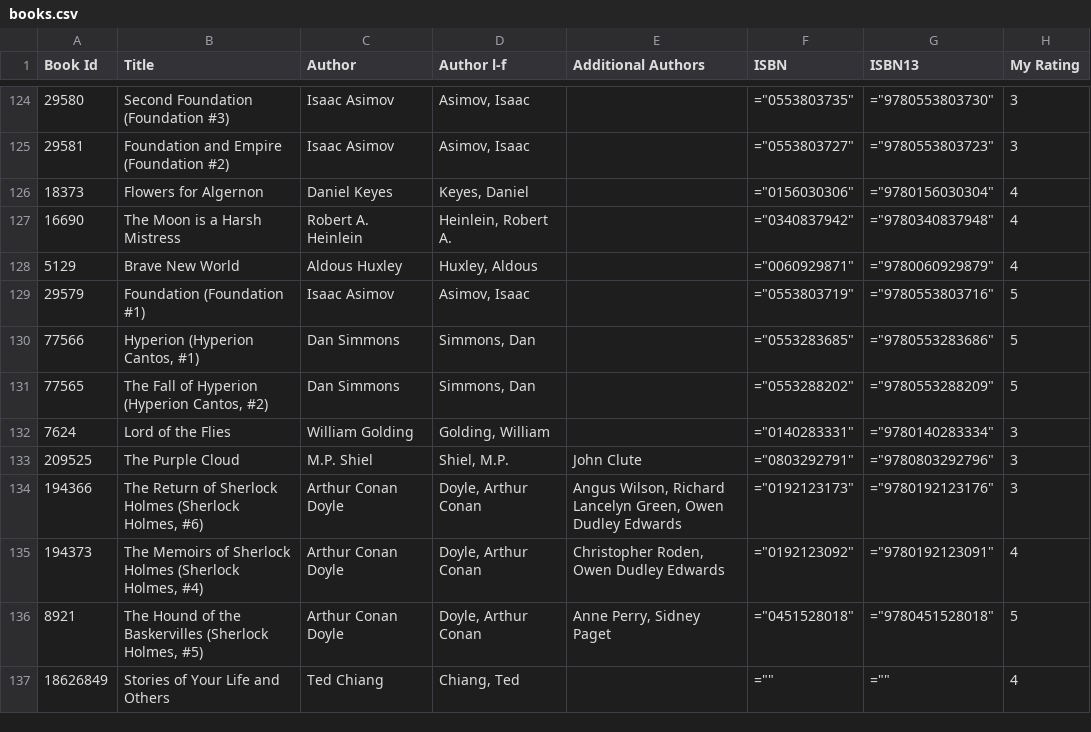
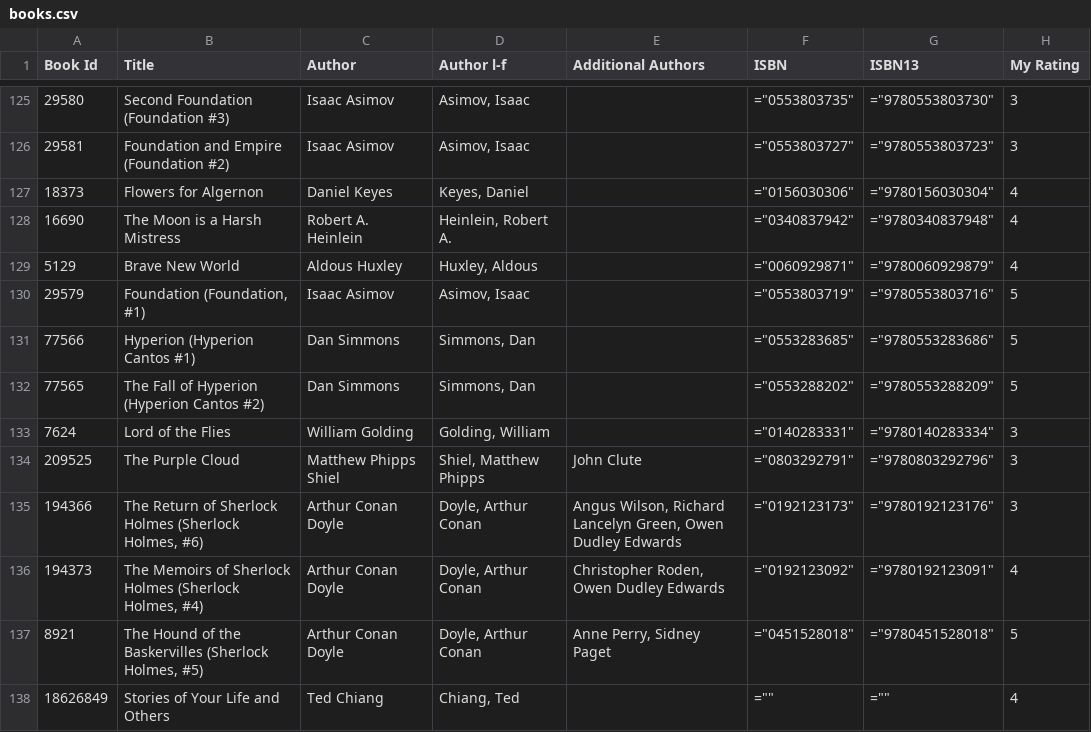
Before and after one commit to ananthakumaran/ananthakumaran.github.com, a CSV file: books.csv, drawn as a sheet; only a part is shown, gaps mark what is left out; addresses are those after the commit; the diff covers the shown part only; the diff names each change by its address in the sheet, - before the commit and + after, or states it on an @@ line.

```diff
--- a/books.csv
+++ b/books.csv
-B130 (Title): Foundation (Foundation #1)
+B130 (Title): Foundation (Foundation, #1)
-B131 (Title): Hyperion (Hyperion Cantos, #1)
+B131 (Title): Hyperion (Hyperion Cantos #1)
-B132 (Title): The Fall of Hyperion (Hyperion Cantos, #2)
+B132 (Title): The Fall of Hyperion (Hyperion Cantos #2)
-C134 (Author): M.P. Shiel
+C134 (Author): Matthew Phipps Shiel
-D134 (Author l-f): Shiel, M.P.
+D134 (Author l-f): Shiel, Matthew Phipps
```
Also changed, not shown: 1 added row and 49 edited cells elsewhere in this file, 3 other files.
